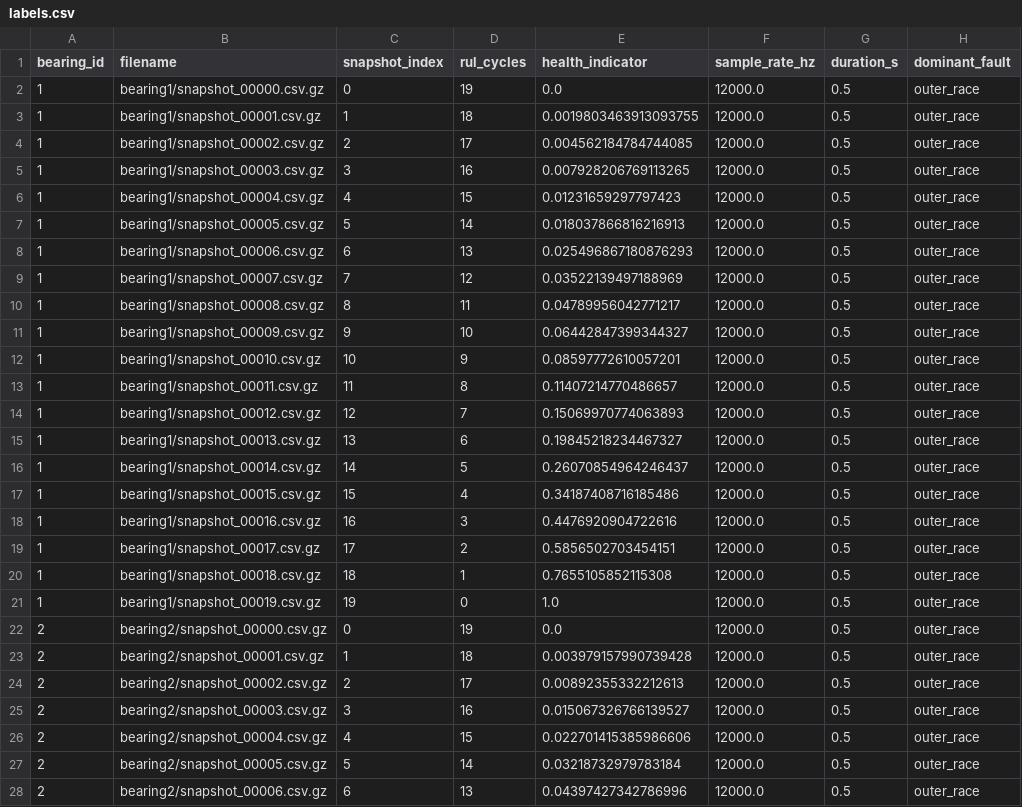
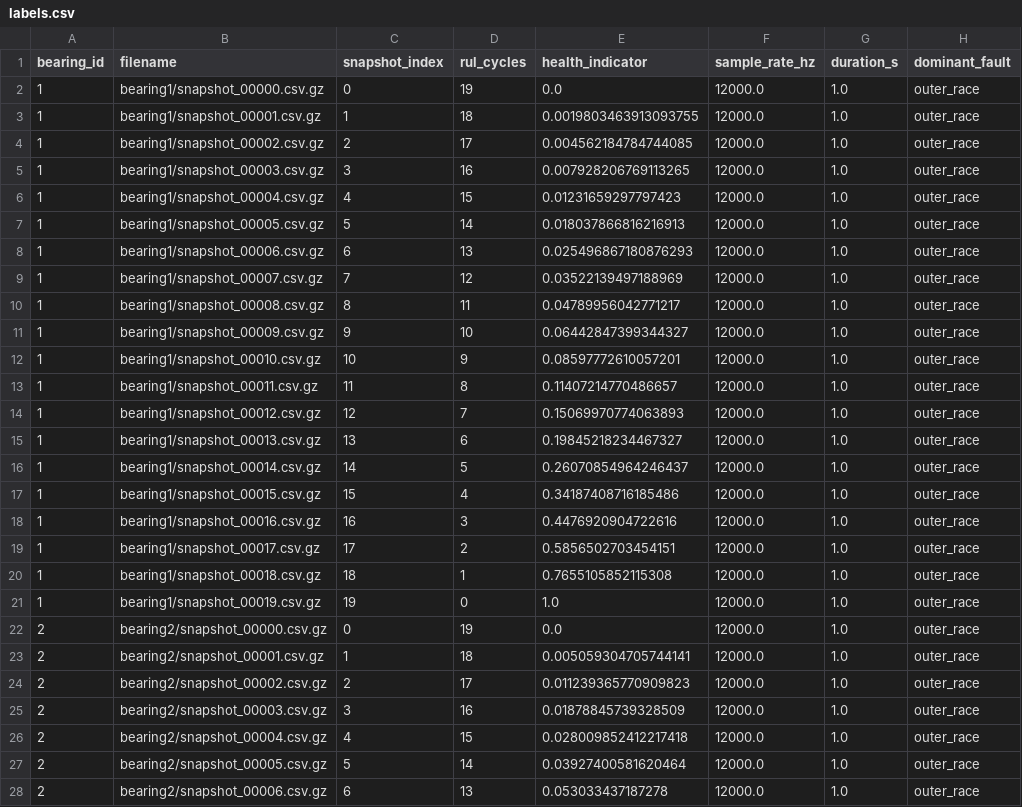
Before and after one commit to surajmeruva0786/turboguard, a CSV file: data/raw/ims/synthetic/labels.csv, drawn as a sheet; only a part is shown; the diff covers the shown part only.

Commit message:
feat(step-23/120): add PyTorch Dataset classes; align IMS window size to CWRU
src/data/dataset.py: FaultWindowDataset (single window, for the plain
CNN), SequenceFaultDataset / SequenceRULDataset + collate fn (K-window
sequences with masked multi-task labels, for the hybrid model).

Bug found by test_collate_sequence_samples_masks_absent_labels: synthetic
IMS snapshots were 0.5s@12kHz (6000 samples) while CWRU windows are
1s@12kHz (12000 samples), so a shared multi-task encoder couldn't stack
a mixed batch. Fixed by regenerating IMS synthetic data at 1.0s snapshots
(scripts/generate_synthetic.py default updated); all 36 tests pass.

```diff
--- a/data/raw/ims/synthetic/labels.csv
+++ b/data/raw/ims/synthetic/labels.csv
@@ -1,28 +1,28 @@
 bearing_id,filename,snapshot_index,rul_cycles,health_indicator,sample_rate_hz,duration_s,dominant_fault
-1,bearing1/snapshot_00000.csv.gz,0,19,0.0,12000.0,0.5,outer_race
-1,bearing1/snapshot_00001.csv.gz,1,18,0.0019803463913093755,12000.0,0.5,outer_race
-1,bearing1/snapshot_00002.csv.gz,2,17,0.004562184784744085,12000.0,0.5,outer_race
-1,bearing1/snapshot_00003.csv.gz,3,16,0.007928206769113265,12000.0,0.5,outer_race
-1,bearing1/snapshot_00004.csv.gz,4,15,0.01231659297797423,12000.0,0.5,outer_race
-1,bearing1/snapshot_00005.csv.gz,5,14,0.018037866816216913,12000.0,0.5,outer_race
-1,bearing1/snapshot_00006.csv.gz,6,13,0.025496867180876293,12000.0,0.5,outer_race
-1,bearing1/snapshot_00007.csv.gz,7,12,0.03522139497188969,12000.0,0.5,outer_race
-1,bearing1/snapshot_00008.csv.gz,8,11,0.04789956042771217,12000.0,0.5,outer_race
-1,bearing1/snapshot_00009.csv.gz,9,10,0.06442847399344327,12000.0,0.5,outer_race
-1,bearing1/snapshot_00010.csv.gz,10,9,0.08597772610057201,12000.0,0.5,outer_race
-1,bearing1/snapshot_00011.csv.gz,11,8,0.11407214770486657,12000.0,0.5,outer_race
-1,bearing1/snapshot_00012.csv.gz,12,7,0.15069970774063893,12000.0,0.5,outer_race
-1,bearing1/snapshot_00013.csv.gz,13,6,0.19845218234467327,12000.0,0.5,outer_race
-1,bearing1/snapshot_00014.csv.gz,14,5,0.26070854964246437,12000.0,0.5,outer_race
-1,bearing1/snapshot_00015.csv.gz,15,4,0.34187408716185486,12000.0,0.5,outer_race
-1,bearing1/snapshot_00016.csv.gz,16,3,0.4476920904722616,12000.0,0.5,outer_race
-1,bearing1/snapshot_00017.csv.gz,17,2,0.5856502703454151,12000.0,0.5,outer_race
-1,bearing1/snapshot_00018.csv.gz,18,1,0.7655105852115308,12000.0,0.5,outer_race
-1,bearing1/snapshot_00019.csv.gz,19,0,1.0,12000.0,0.5,outer_race
-2,bearing2/snapshot_00000.csv.gz,0,19,0.0,12000.0,0.5,outer_race
-2,bearing2/snapshot_00001.csv.gz,1,18,0.003979157990739428,12000.0,0.5,outer_race
-2,bearing2/snapshot_00002.csv.gz,2,17,0.00892355332212613,12000.0,0.5,outer_race
-2,bearing2/snapshot_00003.csv.gz,3,16,0.015067326766139527,12000.0,0.5,outer_race
-2,bearing2/snapshot_00004.csv.gz,4,15,0.022701415385986606,12000.0,0.5,outer_race
-2,bearing2/snapshot_00005.csv.gz,5,14,0.03218732979783184,12000.0,0.5,outer_race
-2,bearing2/snapshot_00006.csv.gz,6,13,0.04397427342786996,12000.0,0.5,outer_race
+1,bearing1/snapshot_00000.csv.gz,0,19,0.0,12000.0,1.0,outer_race
+1,bearing1/snapshot_00001.csv.gz,1,18,0.0019803463913093755,12000.0,1.0,outer_race
+1,bearing1/snapshot_00002.csv.gz,2,17,0.004562184784744085,12000.0,1.0,outer_race
+1,bearing1/snapshot_00003.csv.gz,3,16,0.007928206769113265,12000.0,1.0,outer_race
+1,bearing1/snapshot_00004.csv.gz,4,15,0.01231659297797423,12000.0,1.0,outer_race
+1,bearing1/snapshot_00005.csv.gz,5,14,0.018037866816216913,12000.0,1.0,outer_race
+1,bearing1/snapshot_00006.csv.gz,6,13,0.025496867180876293,12000.0,1.0,outer_race
+1,bearing1/snapshot_00007.csv.gz,7,12,0.03522139497188969,12000.0,1.0,outer_race
+1,bearing1/snapshot_00008.csv.gz,8,11,0.04789956042771217,12000.0,1.0,outer_race
+1,bearing1/snapshot_00009.csv.gz,9,10,0.06442847399344327,12000.0,1.0,outer_race
+1,bearing1/snapshot_00010.csv.gz,10,9,0.08597772610057201,12000.0,1.0,outer_race
+1,bearing1/snapshot_00011.csv.gz,11,8,0.11407214770486657,12000.0,1.0,outer_race
+1,bearing1/snapshot_00012.csv.gz,12,7,0.15069970774063893,12000.0,1.0,outer_race
+1,bearing1/snapshot_00013.csv.gz,13,6,0.19845218234467327,12000.0,1.0,outer_race
+1,bearing1/snapshot_00014.csv.gz,14,5,0.26070854964246437,12000.0,1.0,outer_race
+1,bearing1/snapshot_00015.csv.gz,15,4,0.34187408716185486,12000.0,1.0,outer_race
+1,bearing1/snapshot_00016.csv.gz,16,3,0.4476920904722616,12000.0,1.0,outer_race
+1,bearing1/snapshot_00017.csv.gz,17,2,0.5856502703454151,12000.0,1.0,outer_race
+1,bearing1/snapshot_00018.csv.gz,18,1,0.7655105852115308,12000.0,1.0,outer_race
+1,bearing1/snapshot_00019.csv.gz,19,0,1.0,12000.0,1.0,outer_race
+2,bearing2/snapshot_00000.csv.gz,0,19,0.0,12000.0,1.0,outer_race
+2,bearing2/snapshot_00001.csv.gz,1,18,0.005059304705744141,12000.0,1.0,outer_race
+2,bearing2/snapshot_00002.csv.gz,2,17,0.011239365770909823,12000.0,1.0,outer_race
+2,bearing2/snapshot_00003.csv.gz,3,16,0.01878845739328509,12000.0,1.0,outer_race
+2,bearing2/snapshot_00004.csv.gz,4,15,0.028009852412217418,12000.0,1.0,outer_race
+2,bearing2/snapshot_00005.csv.gz,5,14,0.03927400581620464,12000.0,1.0,outer_race
+2,bearing2/snapshot_00006.csv.gz,6,13,0.053033437187278,12000.0,1.0,outer_race
```
Also changed, not shown: 25 edited cells elsewhere in this file, 43 other files.
